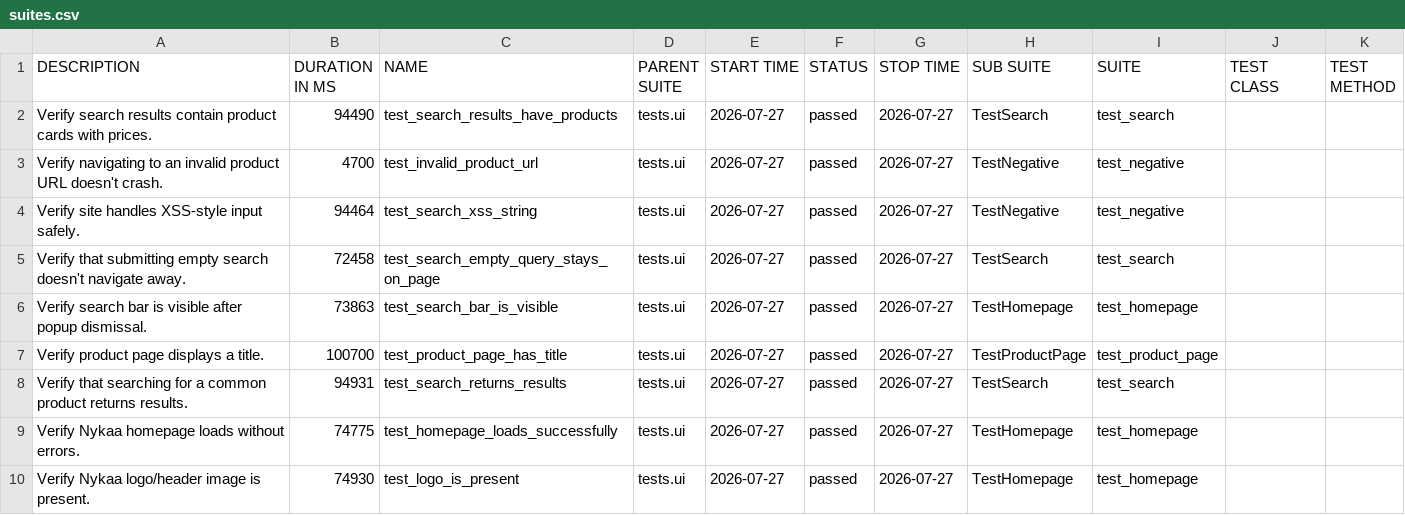
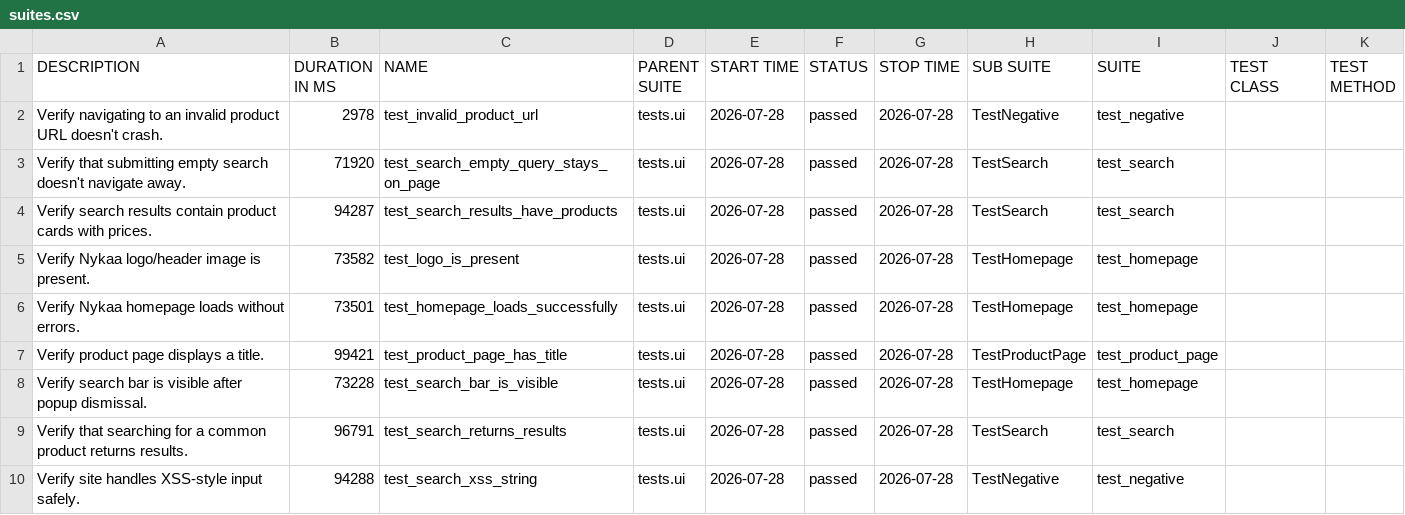
Before and after one commit to Deoli420/automation-framework, a CSV file: allure-report/data/suites.csv, drawn as a sheet.

```diff
--- a/allure-report/data/suites.csv
+++ b/allure-report/data/suites.csv
@@ -1,10 +1,10 @@
 "DESCRIPTION","DURATION IN MS","NAME","PARENT SUITE","START TIME","STATUS","STOP TIME","SUB SUITE","SUITE","TEST CLASS","TEST METHOD"
-"Verify search results contain product cards with prices.","94490","test_search_results_have_products","tests.ui","2026-07-27","passed","2026-07-27","TestSearch","test_search","",""
-"Verify navigating to an invalid product URL doesn't crash.","4700","test_invalid_product_url","tests.ui","2026-07-27","passed","2026-07-27","TestNegative","test_negative","",""
-"Verify site handles XSS-style input safely.","94464","test_search_xss_string","tests.ui","2026-07-27","passed","2026-07-27","TestNegative","test_negative","",""
-"Verify that submitting empty search doesn't navigate away.","72458","test_search_empty_query_stays_on_page","tests.ui","2026-07-27","passed","2026-07-27","TestSearch","test_search","",""
-"Verify search bar is visible after popup dismissal.","73863","test_search_bar_is_visible","tests.ui","2026-07-27","passed","2026-07-27","TestHomepage","test_homepage","",""
-"Verify product page displays a title.","100700","test_product_page_has_title","tests.ui","2026-07-27","passed","2026-07-27","TestProductPage","test_product_page","",""
-"Verify that searching for a common product returns results.","94931","test_search_returns_results","tests.ui","2026-07-27","passed","2026-07-27","TestSearch","test_search","",""
-"Verify Nykaa homepage loads without errors.","74775","test_homepage_loads_successfully","tests.ui","2026-07-27","passed","2026-07-27","TestHomepage","test_homepage","",""
-"Verify Nykaa logo/header image is present.","74930","test_logo_is_present","tests.ui","2026-07-27","passed","2026-07-27","TestHomepage","test_homepage","",""
+"Verify navigating to an invalid product URL doesn't crash.","2978","test_invalid_product_url","tests.ui","2026-07-28","passed","2026-07-28","TestNegative","test_negative","",""
+"Verify that submitting empty search doesn't navigate away.","71920","test_search_empty_query_stays_on_page","tests.ui","2026-07-28","passed","2026-07-28","TestSearch","test_search","",""
+"Verify search results contain product cards with prices.","94287","test_search_results_have_products","tests.ui","2026-07-28","passed","2026-07-28","TestSearch","test_search","",""
+"Verify Nykaa logo/header image is present.","73582","test_logo_is_present","tests.ui","2026-07-28","passed","2026-07-28","TestHomepage","test_homepage","",""
+"Verify Nykaa homepage loads without errors.","73501","test_homepage_loads_successfully","tests.ui","2026-07-28","passed","2026-07-28","TestHomepage","test_homepage","",""
+"Verify product page displays a title.","99421","test_product_page_has_title","tests.ui","2026-07-28","passed","2026-07-28","TestProductPage","test_product_page","",""
+"Verify search bar is visible after popup dismissal.","73228","test_search_bar_is_visible","tests.ui","2026-07-28","passed","2026-07-28","TestHomepage","test_homepage","",""
+"Verify that searching for a common product returns results.","96791","test_search_returns_results","tests.ui","2026-07-28","passed","2026-07-28","TestSearch","test_search","",""
+"Verify site handles XSS-style input safely.","94288","test_search_xss_string","tests.ui","2026-07-28","passed","2026-07-28","TestNegative","test_negative","",""
```
Also changed, not shown: 59 other files.
